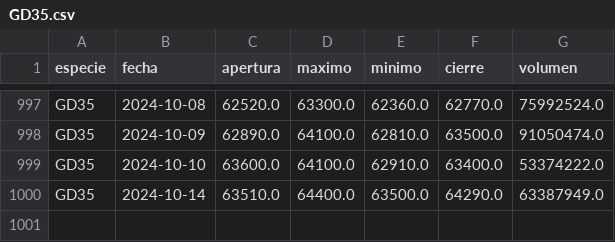
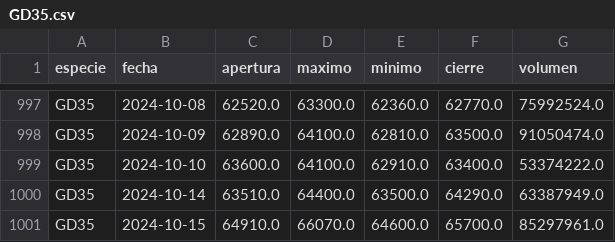
Before and after one commit to botjumbo/ratios-argy, a CSV file: docs/GD35.csv, drawn as a sheet; only a part is shown, gaps mark what is left out.

Commit message:
Actualización de datos para GD35.csv

```diff
--- a/docs/GD35.csv
+++ b/docs/GD35.csv
@@ -1000 +1000,2 @@ GD35,2024-10-10,63600.0,64100.0,62910.0,63400.0,53374222.0
 GD35,2024-10-14,63510.0,64400.0,63500.0,64290.0,63387949.0
+GD35,2024-10-15,64910.0,66070.0,64600.0,65700.0,85297961.0
```
